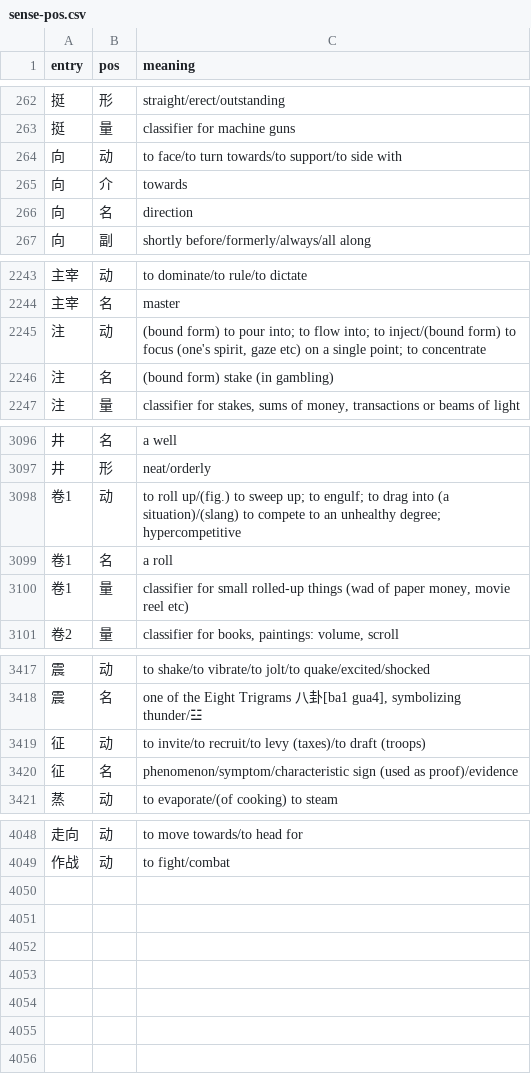
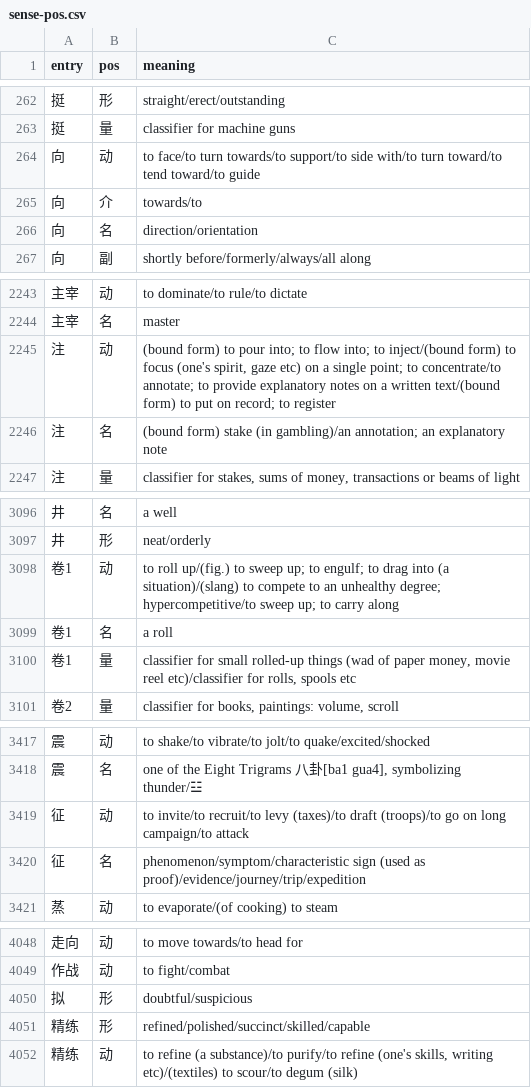
Before and after one commit to RyanGibb/anki-hsk3, a CSV file: data/sense-pos.csv, drawn as a sheet; only a part is shown, gaps mark what is left out; the diff covers the shown part only.

```diff
--- a/data/sense-pos.csv
+++ b/data/sense-pos.csv
@@ -263,5 +263,5 @@ entry,pos,meaning
 挺,量,classifier for machine guns
-向,动,to face/to turn towards/to support/to side with
-向,介,towards
-向,名,direction
+向,动,to face/to turn towards/to support/to side with/to turn toward/to tend toward/to guide
+向,介,towards/to
+向,名,direction/orientation
 向,副,shortly before/formerly/always/all along
@@ -2244,4 +2244,4 @@ entry,pos,meaning
 主宰,名,master
-注,动,"(bound form) to pour into; to flow into; to inject/(bound form) to focus (one's spirit, gaze etc) on a single point; to concentrate"
-注,名,(bound form) stake (in gambling)
+注,动,"(bound form) to pour into; to flow into; to inject/(bound form) to focus (one's spirit, gaze etc) on a single point; to concentrate/to annotate; to provide explanatory notes on a written text/(bound form) to put on record; to register"
+注,名,(bound form) stake (in gambling)/an annotation; an explanatory note
 注,量,"classifier for stakes, sums of money, transactions or beams of light"
@@ -3097,5 +3097,5 @@ entry,pos,meaning
 井,形,neat/orderly
-卷1,动,to roll up/(fig.) to sweep up; to engulf; to drag into (a situation)/(slang) to compete to an unhealthy degree; hypercompetitive
+卷1,动,to roll up/(fig.) to sweep up; to engulf; to drag into (a situation)/(slang) to compete to an unhealthy degree; hypercompetitive/to sweep up; to carry along
 卷1,名,a roll
-卷1,量,"classifier for small rolled-up things (wad of paper money, movie reel etc)"
+卷1,量,"classifier for small rolled-up things (wad of paper money, movie reel etc)/classifier for rolls, spools etc"
 卷2,量,"classifier for books, paintings: volume, scroll"
@@ -3418,4 +3418,4 @@ entry,pos,meaning
 震,名,"one of the Eight Trigrams 八卦[ba1 gua4], symbolizing thunder/☳"
-征,动,to invite/to recruit/to levy (taxes)/to draft (troops)
-征,名,phenomenon/symptom/characteristic sign (used as proof)/evidence
+征,动,to invite/to recruit/to levy (taxes)/to draft (troops)/to go on long campaign/to attack
+征,名,phenomenon/symptom/characteristic sign (used as proof)/evidence/journey/trip/expedition
 蒸,动,to evaporate/(of cooking) to steam
@@ -4049 +4049,4 @@ entry,pos,meaning
 作战,动,to fight/combat
+拟,形,doubtful/suspicious
+精练,形,refined/polished/succinct/skilled/capable
+精练,动,"to refine (a substance)/to purify/to refine (one's skills, writing etc)/(textiles) to scour/to degum (silk)"
```
Also changed, not shown: 15 edited cells elsewhere in this file, data/homograph-glosses.csv, data/traditional-overrides.csv, 1 other file.
